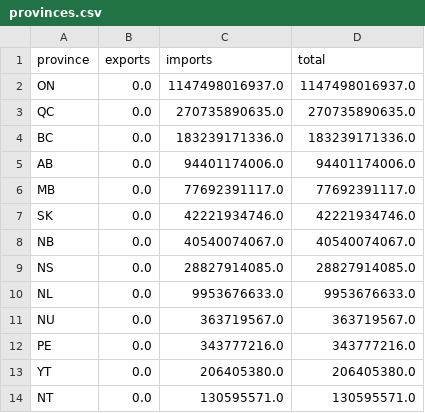
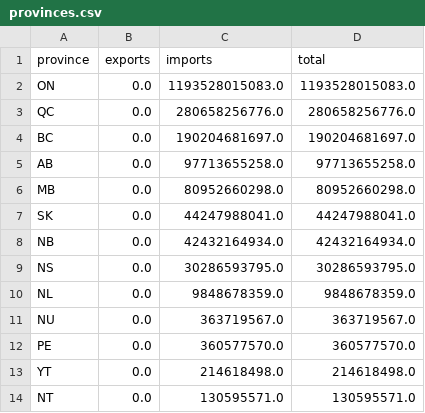
Before and after one commit to WilgnerCH/canada-trade-analytics, a CSV file: data_csv/provinces.csv, drawn as a sheet.

```diff
--- a/data_csv/provinces.csv
+++ b/data_csv/provinces.csv
@@ -1,14 +1,14 @@
 province,exports,imports,total
-ON,0.0,1147498016937.0,1147498016937.0
-QC,0.0,270735890635.0,270735890635.0
-BC,0.0,183239171336.0,183239171336.0
-AB,0.0,94401174006.0,94401174006.0
-MB,0.0,77692391117.0,77692391117.0
-SK,0.0,42221934746.0,42221934746.0
-NB,0.0,40540074067.0,40540074067.0
-NS,0.0,28827914085.0,28827914085.0
-NL,0.0,9953676633.0,9953676633.0
+ON,0.0,1193528015083.0,1193528015083.0
+QC,0.0,280658256776.0,280658256776.0
+BC,0.0,190204681697.0,190204681697.0
+AB,0.0,97713655258.0,97713655258.0
+MB,0.0,80952660298.0,80952660298.0
+SK,0.0,44247988041.0,44247988041.0
+NB,0.0,42432164934.0,42432164934.0
+NS,0.0,30286593795.0,30286593795.0
+NL,0.0,9848678359.0,9848678359.0
 NU,0.0,363719567.0,363719567.0
-PE,0.0,343777216.0,343777216.0
-YT,0.0,206405380.0,206405380.0
+PE,0.0,360577570.0,360577570.0
+YT,0.0,214618498.0,214618498.0
 NT,0.0,130595571.0,130595571.0
```
Also changed, not shown: data_csv/countries.csv, data_csv/monthly.csv, 6 other files.
